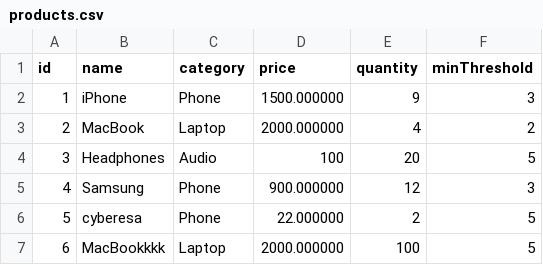
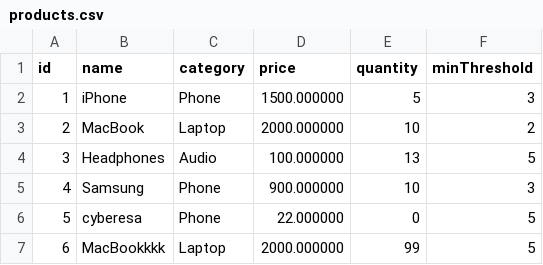
Before and after one commit to manelmahmoudii/stock-management-system-cpp, a CSV file: stock-backend/data/products.csv, drawn as a sheet.

```diff
--- a/stock-backend/data/products.csv
+++ b/stock-backend/data/products.csv
@@ -1,7 +1,7 @@
 id,name,category,price,quantity,minThreshold
-1,iPhone,Phone,1500.000000,9,3
-2,MacBook,Laptop,2000.000000,4,2
-3,Headphones,Audio,100,20,5
-4,Samsung,Phone,900.000000,12,3
-5,cyberesa,Phone,22.000000,2,5
-6,MacBookkkk,Laptop,2000.000000,100,5
+1,iPhone,Phone,1500.000000,5,3
+2,MacBook,Laptop,2000.000000,10,2
+3,Headphones,Audio,100.000000,13,5
+4,Samsung,Phone,900.000000,10,3
+5,cyberesa,Phone,22.000000,0,5
+6,MacBookkkk,Laptop,2000.000000,99,5
```
Also changed, not shown: stock-backend/data/transactions.csv, stock-backend/data/users.csv, 12 other files.
